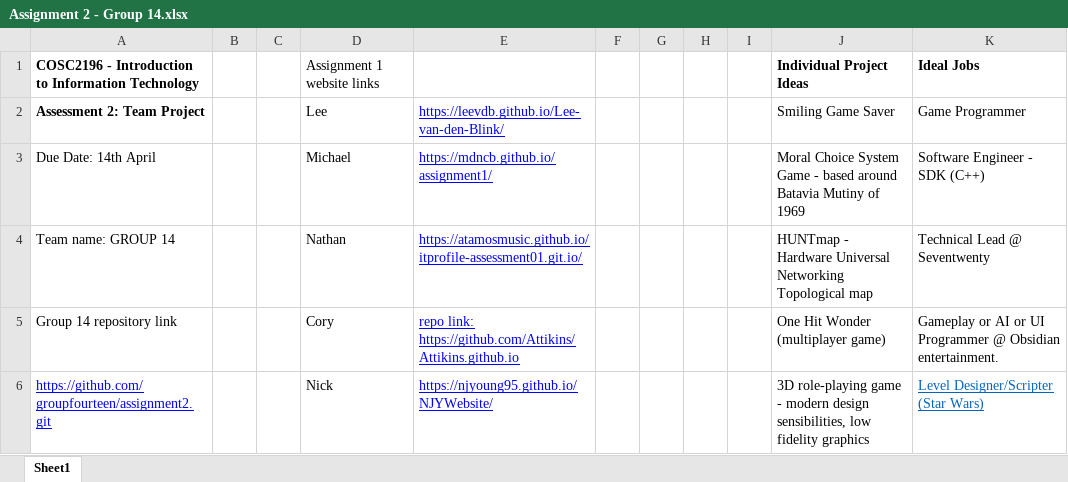
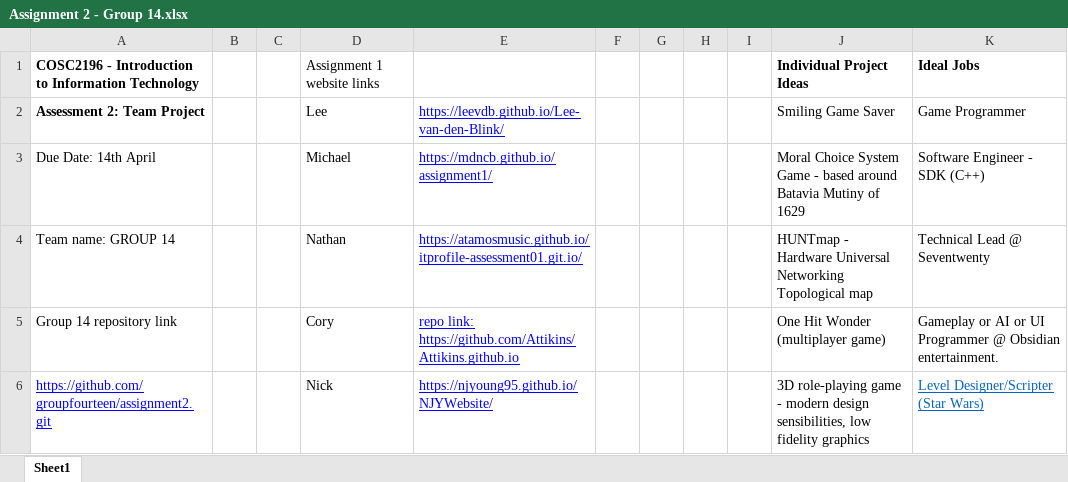
Before and after one commit to groupfourteen/assignment2, an Excel workbook: Assignment 2 - Group 14.xlsx, sheet Sheet1, drawn as a sheet; only a part is shown; values as stored, in another font and other column widths than the file's, no borders; the diff names each change by its address in the sheet, - before the commit and + after, or states it on an @@ line.

```diff
--- a/Assignment 2 - Group 14.xlsx (sheet Sheet1)
+++ b/Assignment 2 - Group 14.xlsx (sheet Sheet1)
-J3: …Mutiny of 1969
+J3: …Mutiny of 1629
```
Also changed, not shown: 4 other files.
